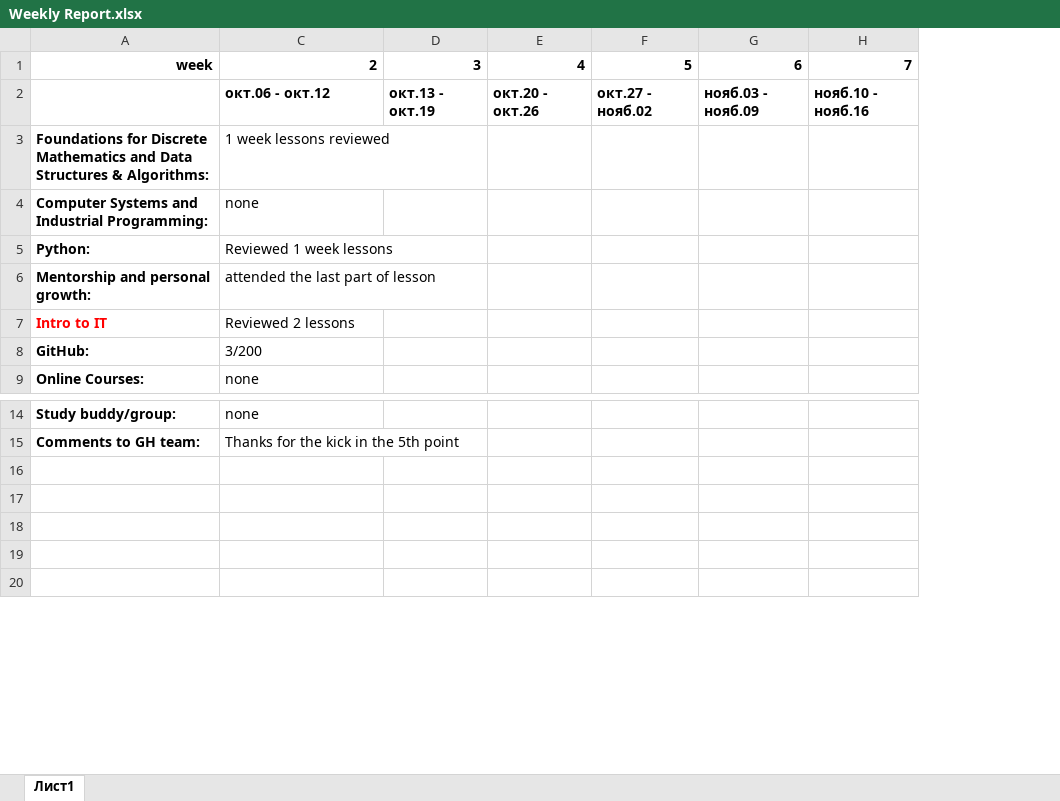
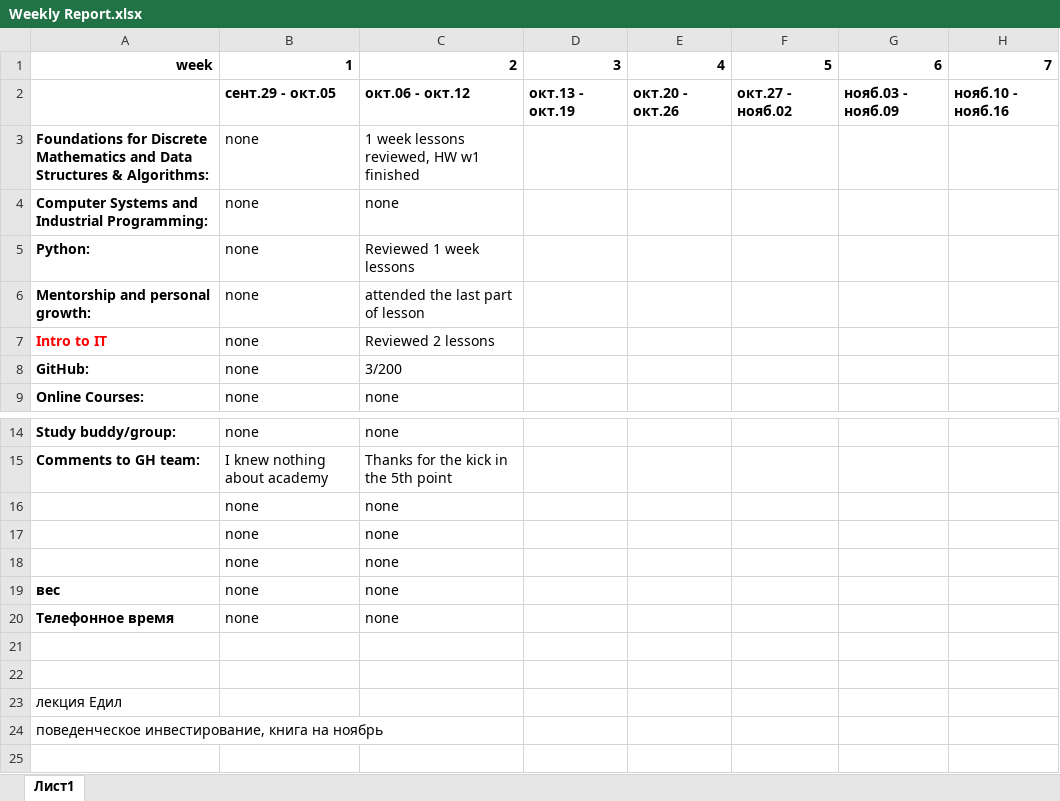
Before and after one commit to aimbetovnurzhan/GH, an Excel workbook: Weekly Report.xlsx, sheet Лист1, drawn as a sheet; only a part is shown, gaps mark what is left out; values as stored, in another font and other column widths than the file's, no borders; conditional formats not drawn; addresses are those after the commit; rows hold the shown columns only; the diff names each change by its address in the sheet, - before the commit and + after, or states it on an @@ line.

```diff
--- a/Weekly Report.xlsx (sheet Лист1)
+++ b/Weekly Report.xlsx (sheet Лист1)
@@ column B unhidden, rows 1-9: 1 | сент.29 - окт.05 | none | none | none | none | none | none | none; rows 14-15: none | I knew nothing about academy @@
-C3: 1 week lessons reviewed
+C3: 1 week lessons reviewed, HW w1 finished
+row 16:  | none | none
+row 17:  | none | none
+row 18:  | none | none
+row 19: вес | none | none
+row 20: Телефонное время | none | none
-A23: (empty)
+A23: лекция Едил
-A24: (empty)
+A24: поведенческое инвестирование, книга на ноябрь
```
Also changed, not shown: 2 other files.
